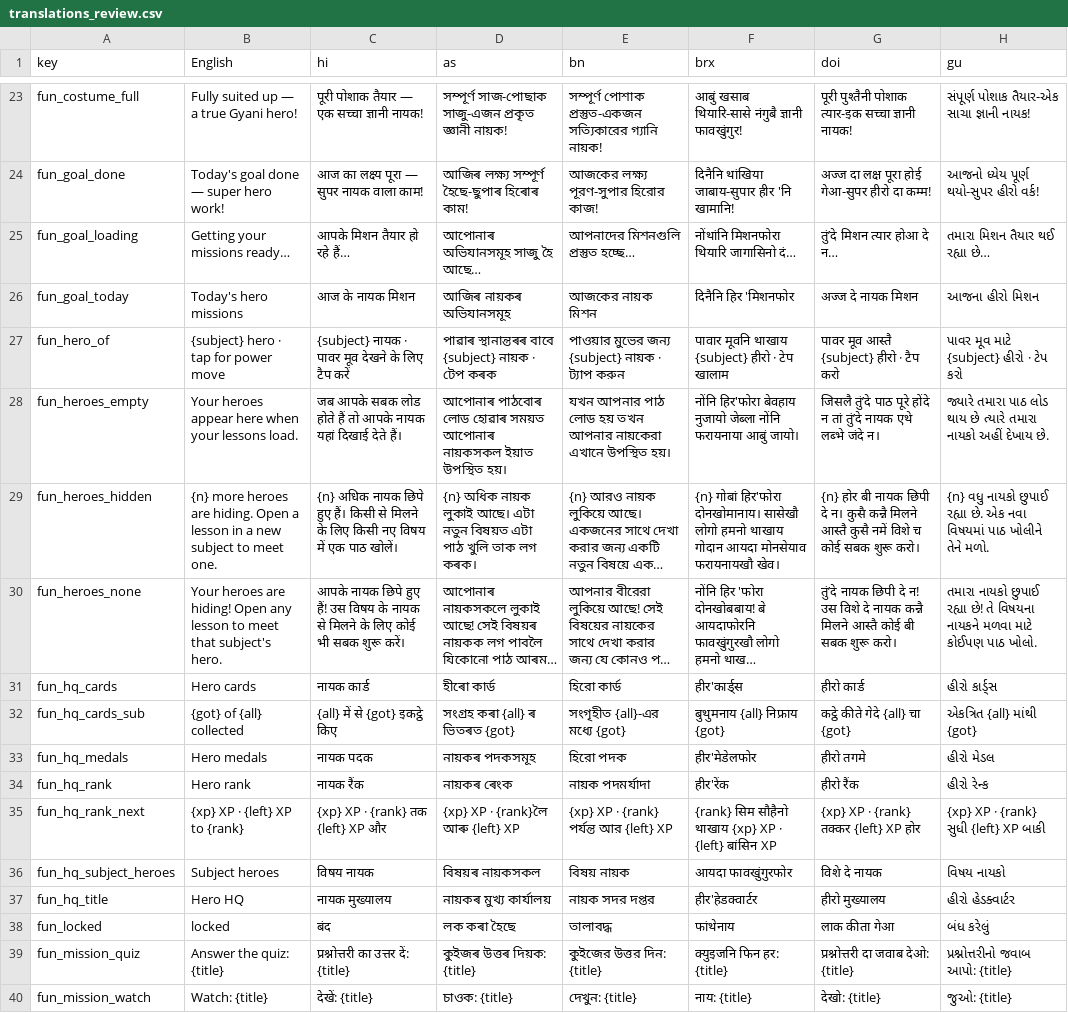
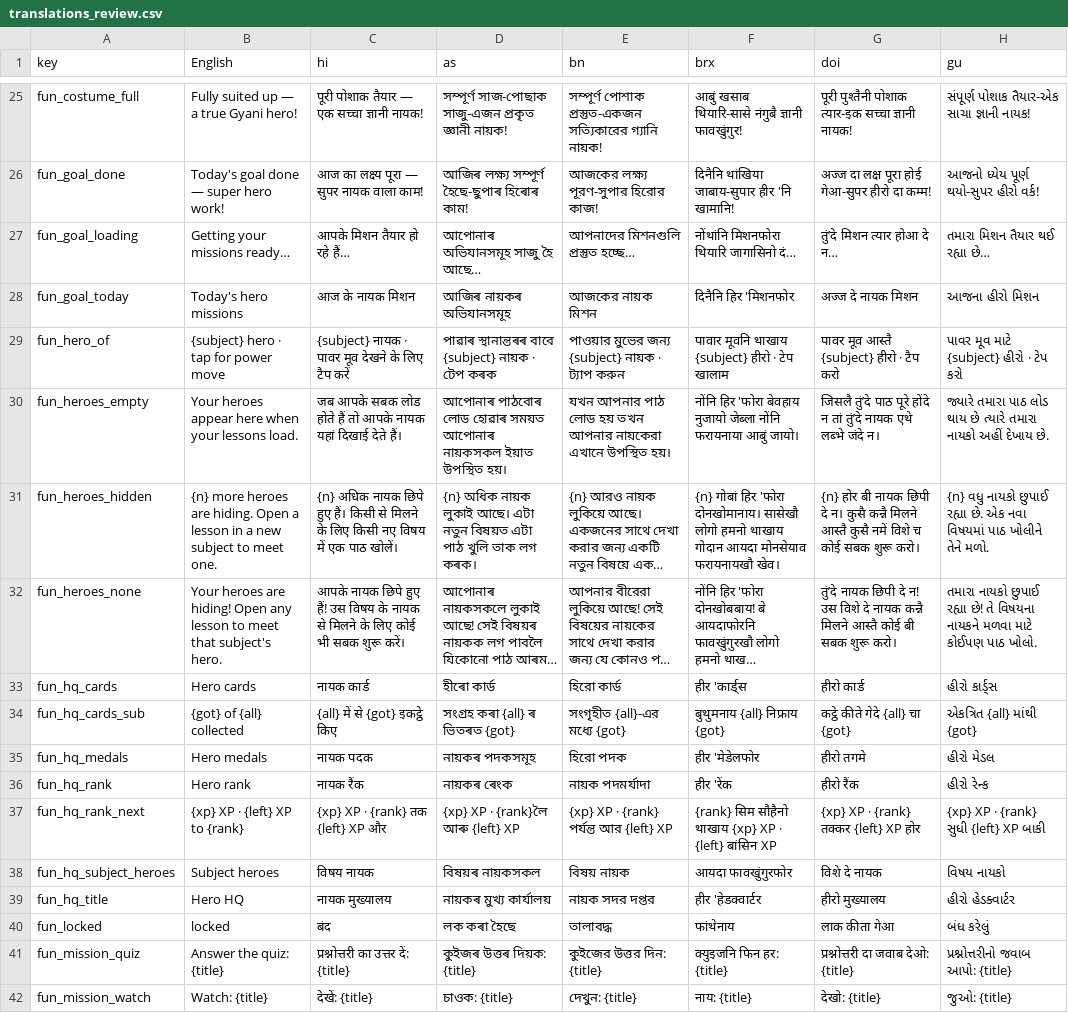
Before and after one commit to watchaugs/MITRA_App_2026, a CSV file: tools/i18n/review/translations_review.csv, drawn as a sheet; only a part is shown, gaps mark what is left out; long unchanged cells end in …; addresses are those after the commit; the diff covers the shown part only; the diff names each change by its address in the sheet, - before the commit and + after, or states it on an @@ line.

```diff
--- a/tools/i18n/review/translations_review.csv
+++ b/tools/i18n/review/translations_review.csv
-F30 (brx): नोंनि हिर'फोरा बेवहाय नुजायो…
+F30 (brx): नोंनि हिर 'फोरा बेवहाय नुजायो…
-F31 (brx): {n} गोबां हिर'फोरा दोनखोमानाय। सासेखौ…
+F31 (brx): {n} गोबां हिर 'फोरा दोनखोमानाय। सासेखौ…
-F33 (brx): हीर'कार्ड्स
+F33 (brx): हीर 'कार्ड्स
-F35 (brx): हीर'मेडेलफोर
+F35 (brx): हीर 'मेडेलफोर
-F36 (brx): हीर'रेंक
+F36 (brx): हीर 'रेंक
-F39 (brx): हीर'हेडक्वार्टर
+F39 (brx): हीर 'हेडक्वार्टर
```
Also changed, not shown: 2 added rows and 14 edited cells elsewhere in this file, 19 other files.
